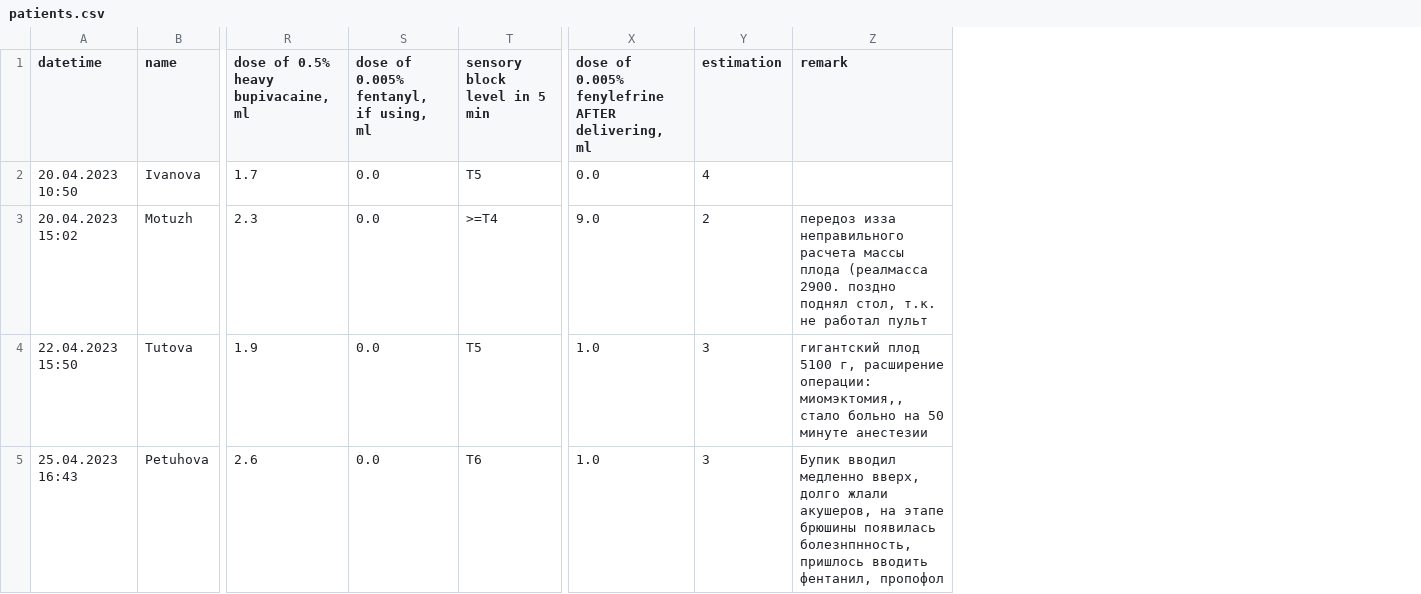
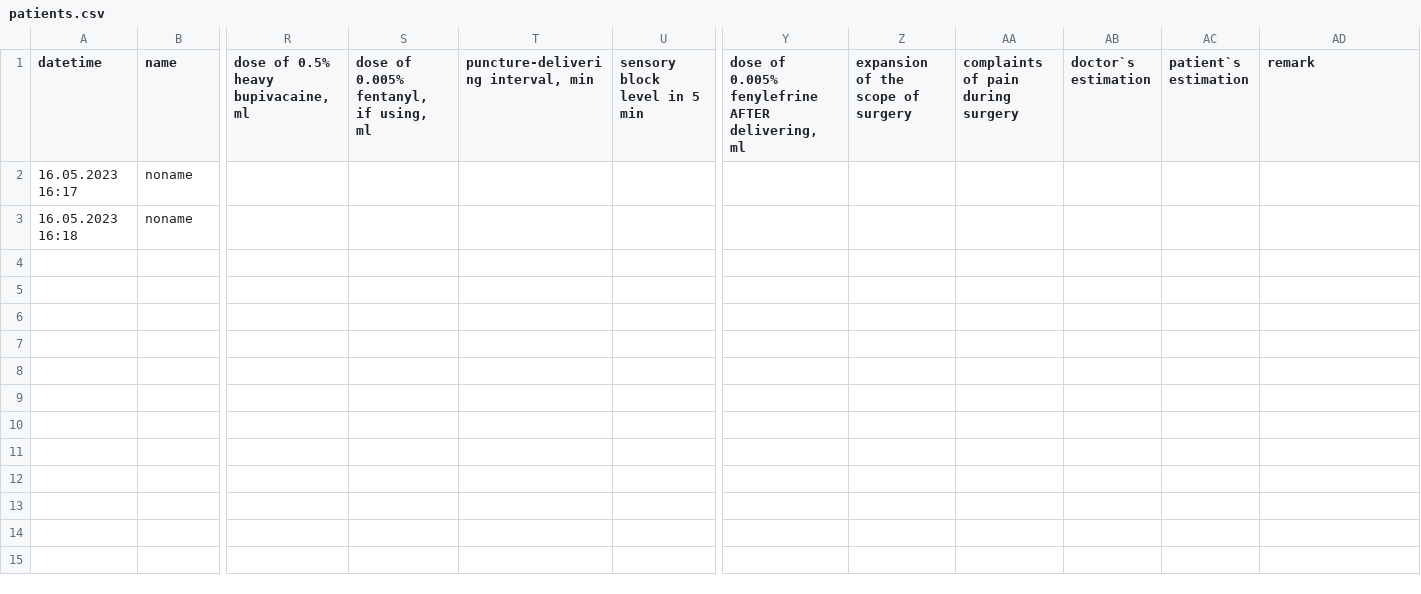
Before and after one commit to EgorVjalkov/bupivacain_calculator, a CSV file: patients/patients.csv, drawn as a sheet; only a part is shown, gaps mark what is left out; removed rows and columns are numbered as before the commit, all else as after; rows hold the shown columns only; the diff names each change by its address in the sheet, - before the commit and + after, or states it on an @@ line.

```diff
--- a/patients/patients.csv
+++ b/patients/patients.csv
+column T, row 1: puncture-delivering interval, min
-column Y (estimation), empty
+column Z, row 1: expansion of the scope of surgery
+column AA, row 1: complaints of pain during surgery
+column AB (doctor`s estimation), empty
+column AC (patient`s estimation), empty
-row 2: 20.04.2023 10:50 | Ivanova | 1.7 | 0.0 | T5 | 0.0 | 4
-row 3: 20.04.2023 15:02 | Motuzh | 2.3 | 0.0 | >=T4 | 9.0 | 2 | передоз изза неправильного расчета массы плода (реалмасса 2900. поздно поднял стол, т.к. не работал пульт
-row 4: 22.04.2023 15:50 | Tutova | 1.9 | 0.0 | T5 | 1.0 | 3 | гигантский плод 5100 г, расширение операции: миомэктомия,, стало больно на 50 минуте анестезии
-row 5: 25.04.2023 16:43 | Petuhova | 2.6 | 0.0 | T6 | 1.0 | 3 | Бупик вводил медленно вверх, долго жлали акушеров, на этапе брюшины появилась болезнпнность, пришлось вводить фентанил, пропофол
+row 2: 16.05.2023 16:17 | noname
+row 3: 16.05.2023 16:18 | noname
```
Also changed, not shown: 3 other files.
